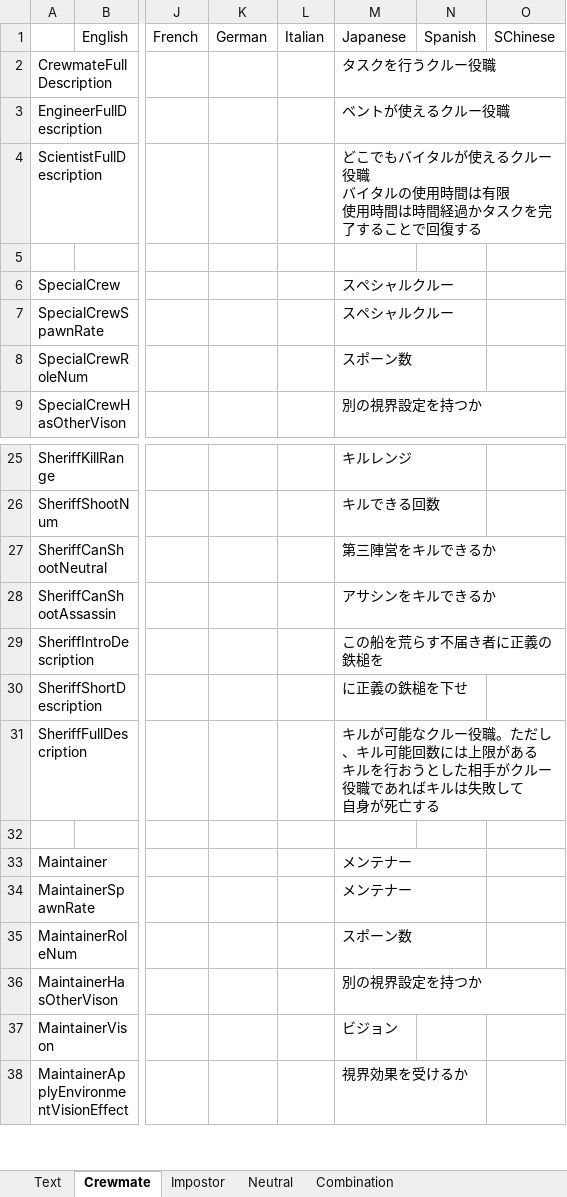
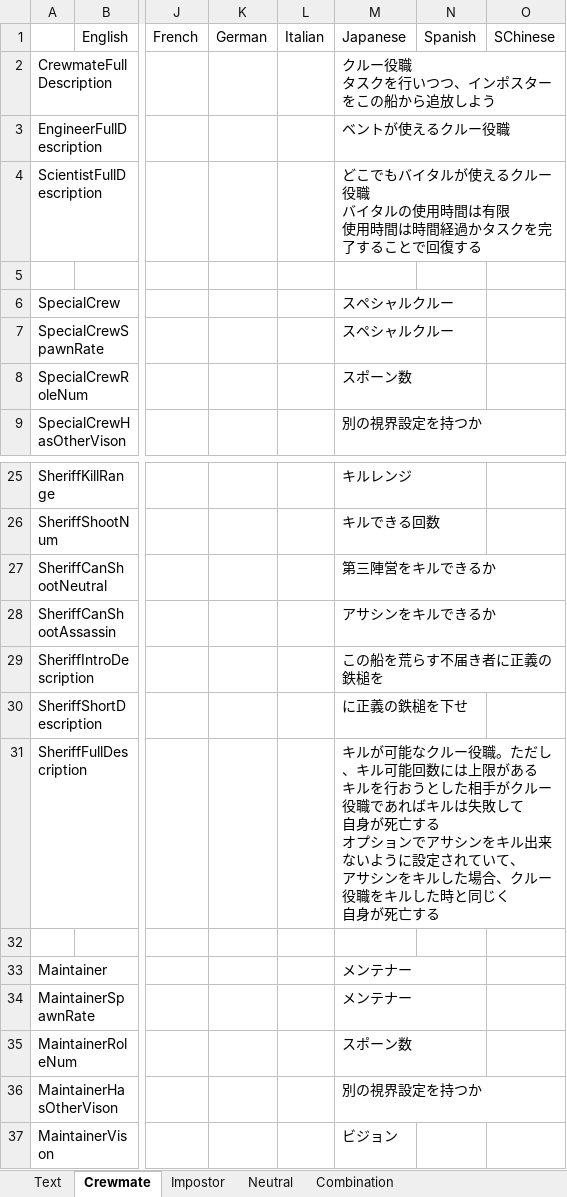
Before and after one commit to yukieiji/ExtremeRoles, an Excel workbook: transData.xlsx, sheet Crewmate, drawn as a sheet; only a part is shown, gaps mark what is left out; the shorter side is filled out with more unchanged rows; values as stored, in another font and other column widths than the file's, no borders; ↵ is a line break in a cell; the diff names each change by its address in the sheet, - before the commit and + after, or states it on an @@ line.

```diff
--- a/transData.xlsx (sheet Crewmate)
+++ b/transData.xlsx (sheet Crewmate)
-M2: タスクを行うクルー役職
+M2: クルー役職 ↵ タスクを行いつつ、インポスターをこの船から追放しよう
-M31: …死亡する
+M31: …死亡する ↵ オプションでアサシンをキル出来ないように設定されていて、 ↵ アサシンをキルした場合、クルー役職をキルした時と同じく ↵ 自身が死亡する
```
Also changed, not shown: sheet Neutral, sheet Combination, 1 other file.
